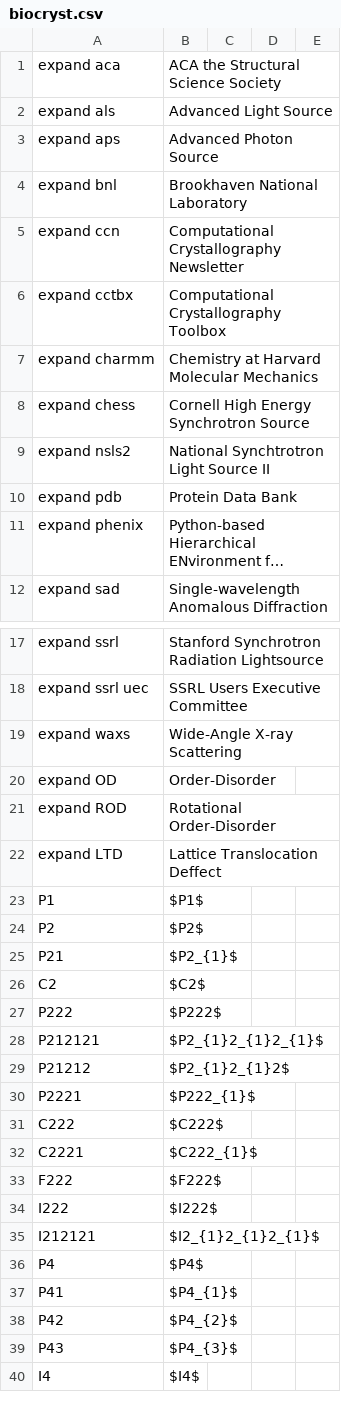
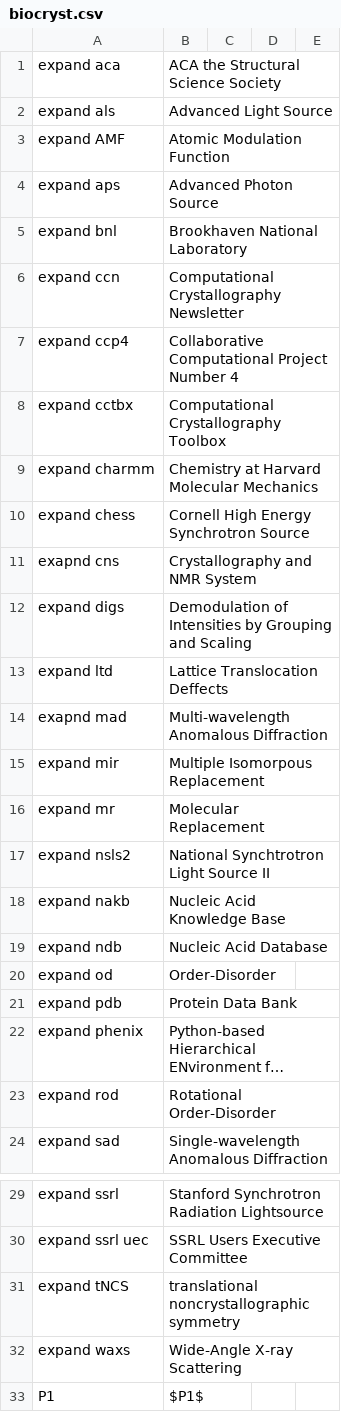
Before and after one commit to MooersLab/biological-crystallography-voice-in, a CSV file: biocryst.csv, drawn as a sheet; only a part is shown, gaps mark what is left out; the shorter side is filled out with more unchanged rows; long unchanged cells end in …; removed rows and columns are numbered as before the commit, all else as after; the diff covers the shown part only; the diff names each change by its address in the sheet, - before the commit and + after, or states it on an @@ line.

Commit message:
Update biocryst.csv

```diff
--- a/biocryst.csv
+++ b/biocryst.csv
@@ row 183 moved to row 3: expand AMF @@
+row 7: expand ccp4 | Collaborative Computational Project Number 4
+row 11: exapnd cns | Crystallography and NMR System
+row 12: expand digs | Demodulation of Intensities by Grouping and Scaling
+row 13: expand ltd | Lattice Translocation Deffects
+row 14: exapnd mad | Multi-wavelength Anomalous Diffraction
+row 15: expand mir | Multiple Isomorpous Replacement
+row 16: expand mr | Molecular Replacement
+row 18: expand nakb | Nucleic Acid Knowledge Base
+row 19: expand ndb | Nucleic Acid Database
+row 20: expand od | Order-Disorder
+row 23: expand rod | Rotational Order-Disorder
@@ row 168 moved to row 31: expand tNCS @@
-row 20: expand OD | Order-Disorder
-row 21: expand ROD | Rotational Order-Disorder
-row 22: expand LTD | Lattice Translocation Deffect
```
Also changed, not shown: 4 removed rows and 1 edited cell elsewhere in this file.
